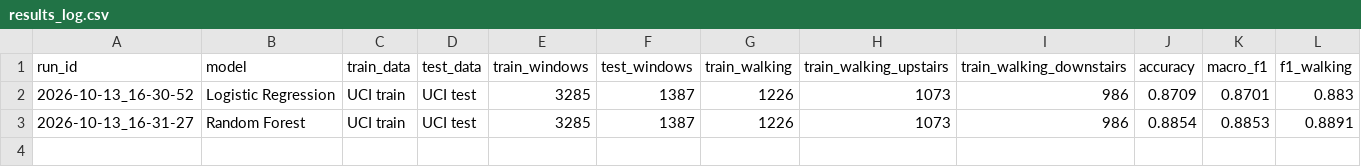
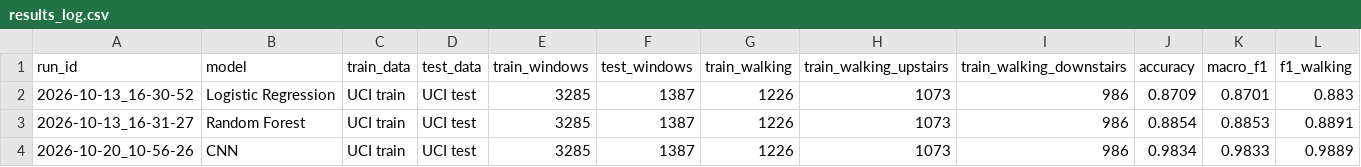
Before and after one commit to Joe-Tate/Securing-IoT-Machine-Learning, a CSV file: results/results_log.csv, drawn as a sheet; only a part is shown; rows hold the shown columns only; the diff names each change by its address in the sheet, - before the commit and + after, or states it on an @@ line.

Commit message:
Added CNN and data checkup script
Added a similar CNN as created in class (5 layer, relu activation) and ran it on the UCI to get <90% f1 acc.

Added a data ration checkup script to see where there is a imbalance in participant and in what class. As a result preposed a general data collection freeze and told team to collect more of their weakest class until imbalance was solved.

```diff
--- a/results/results_log.csv
+++ b/results/results_log.csv
+row 4: 2026-10-20_10-56-26 | CNN | UCI train | UCI test | 3285 | 1387 | 1226 | 1073 | 986 | 0.9834 | 0.9833 | 0.9889
```
Also changed, not shown: 4 other files.
